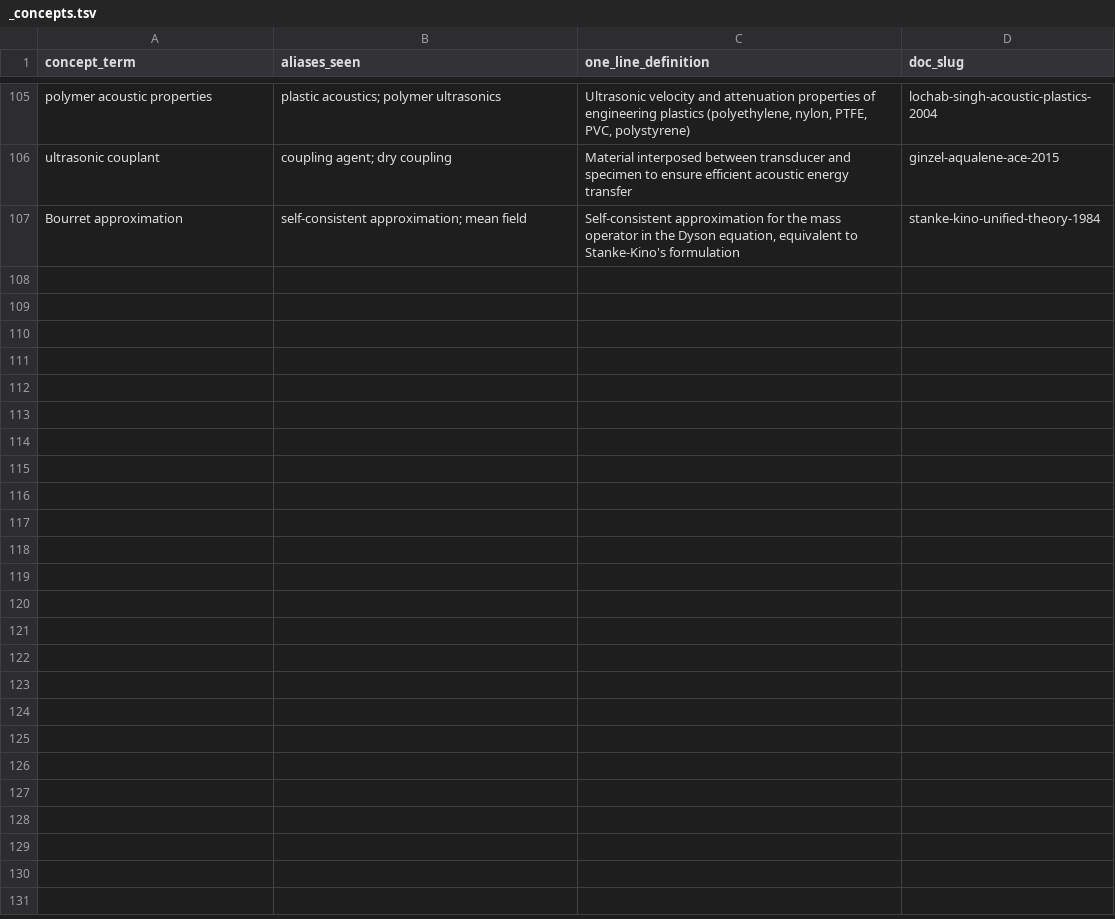
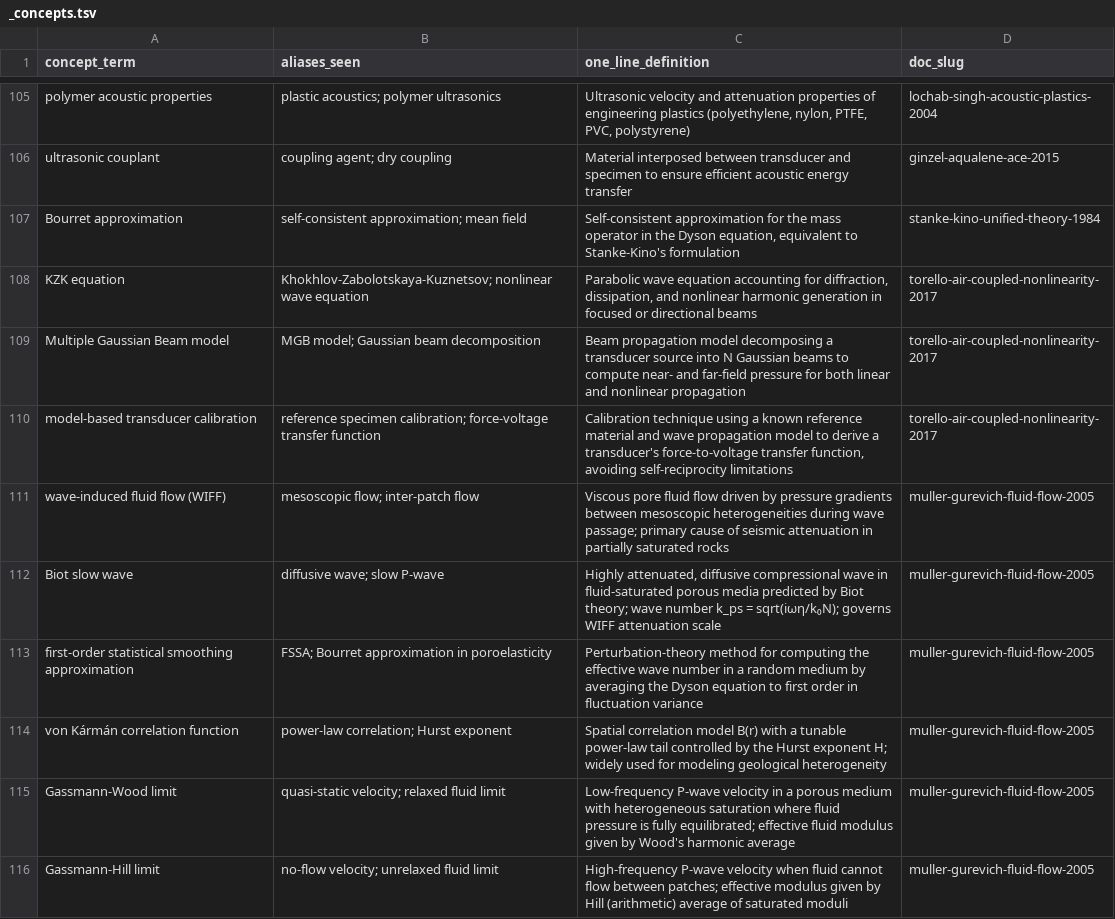
Before and after one commit to KarmaPoliceGitRepo/planets, a TSV file: learning/literatures/notes/microstructure/_concepts.tsv, drawn as a sheet; only a part is shown, gaps mark what is left out.

```diff
--- a/learning/literatures/notes/microstructure/_concepts.tsv
+++ b/learning/literatures/notes/microstructure/_concepts.tsv
@@ -107 +107,10 @@ ultrasonic couplant	coupling agent; dry coupling	Material interposed between tra
 Bourret approximation	self-consistent approximation; mean field	Self-consistent approximation for the mass operator in the Dyson equation, equivalent to Stanke-Kino's formulation	stanke-kino-unified-theory-1984
+KZK equation	Khokhlov-Zabolotskaya-Kuznetsov; nonlinear wave equation	Parabolic wave equation accounting for diffraction, dissipation, and nonlinear harmonic generation in focused or directional beams	torello-air-coupled-nonlinearity-2017
+Multiple Gaussian Beam model	MGB model; Gaussian beam decomposition	Beam propagation model decomposing a transducer source into N Gaussian beams to compute near- and far-field pressure for both linear and nonlinear propagation	torello-air-coupled-nonlinearity-2017
+model-based transducer calibration	reference specimen calibration; force-voltage transfer function	Calibration technique using a known reference material and wave propagation model to derive a transducer's force-to-voltage transfer function, avoiding self-reciprocity limitations	torello-air-coupled-nonlinearity-2017
+wave-induced fluid flow (WIFF)	mesoscopic flow; inter-patch flow	Viscous pore fluid flow driven by pressure gradients between mesoscopic heterogeneities during wave passage; primary cause of seismic attenuation in partially saturated rocks	muller-gurevich-fluid-flow-2005
+Biot slow wave	diffusive wave; slow P-wave	Highly attenuated, diffusive compressional wave in fluid-saturated porous media predicted by Biot theory; wave number k_ps = sqrt(iωη/k₀N); governs WIFF attenuation scale	muller-gurevich-fluid-flow-2005
+first-order statistical smoothing approximation	FSSA; Bourret approximation in poroelasticity	Perturbation-theory method for computing the effective wave number in a random medium by averaging the Dyson equation to first order in fluctuation variance	muller-gurevich-fluid-flow-2005
+von Kármán correlation function	power-law correlation; Hurst exponent	Spatial correlation model B(r) with a tunable power-law tail controlled by the Hurst exponent H; widely used for modeling geological heterogeneity	muller-gurevich-fluid-flow-2005
+Gassmann-Wood limit	quasi-static velocity; relaxed fluid limit	Low-frequency P-wave velocity in a porous medium with heterogeneous saturation where fluid pressure is fully equilibrated; effective fluid modulus given by Wood's harmonic average	muller-gurevich-fluid-flow-2005
+Gassmann-Hill limit	no-flow velocity; unrelaxed fluid limit	High-frequency P-wave velocity when fluid cannot flow between patches; effective modulus given by Hill (arithmetic) average of saturated moduli	muller-gurevich-fluid-flow-2005
```
Also changed, not shown: learning/literatures/_deep_read_queue.tsv, learning/literatures/notes/microstructure/_manifest.tsv, 42 other files.
